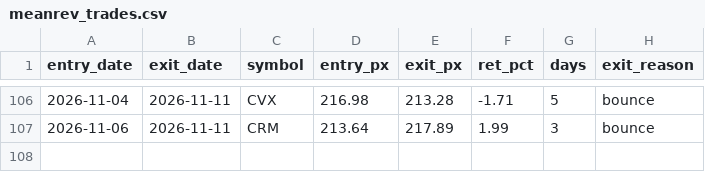
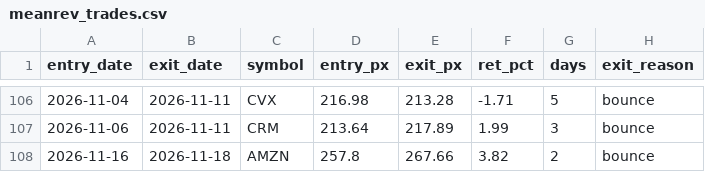
Before and after one commit to maciejmikulewiczpl-ux/Trading, a CSV file: logs/meanrev_trades.csv, drawn as a sheet; only a part is shown, gaps mark what is left out; the diff names each change by its address in the sheet, - before the commit and + after, or states it on an @@ line.

Commit message:
data: VM analytical logs 2026-11-18

```diff
--- a/logs/meanrev_trades.csv
+++ b/logs/meanrev_trades.csv
+row 108: 2026-11-16 | 2026-11-18 | AMZN | 257.8 | 267.66 | 3.82 | 2 | bounce
```
